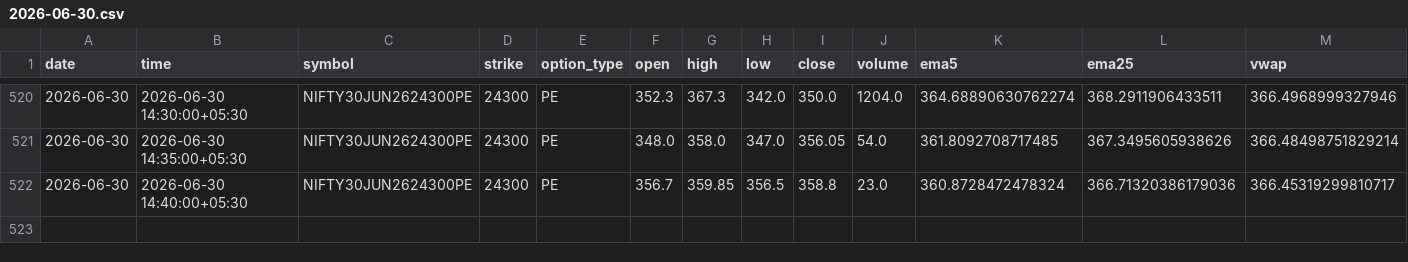
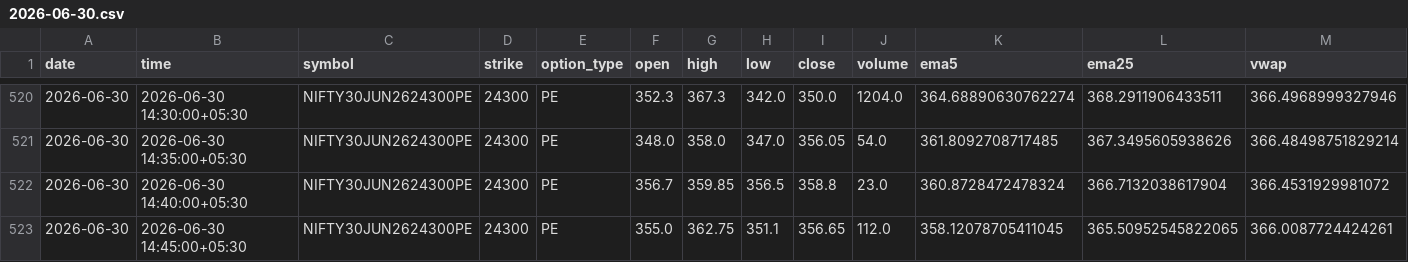
Before and after one commit to pagipari-hub/nifty-signal-generator, a CSV file: candle_history/2026-06-30.csv, drawn as a sheet; only a part is shown, gaps mark what is left out; rows hold the shown columns only; the diff names each change by its address in the sheet, - before the commit and + after, or states it on an @@ line.

```diff
--- a/candle_history/2026-06-30.csv
+++ b/candle_history/2026-06-30.csv
-L522 (ema25): 366.71320386179036
+L522 (ema25): 366.7132038617904
-M522 (vwap): 366.45319299810717
+M522 (vwap): 366.4531929981072
+row 523: 2026-06-30 | 2026-06-30 14:45:00+05:30 | NIFTY30JUN2624300PE | 24300 | PE | 355.0 | 362.75 | 351.1 | 356.65 | 112.0 | 358.12078705411045 | 365.50952545822065 | 366.0087724424261
```
Also changed, not shown: 1 other file.
